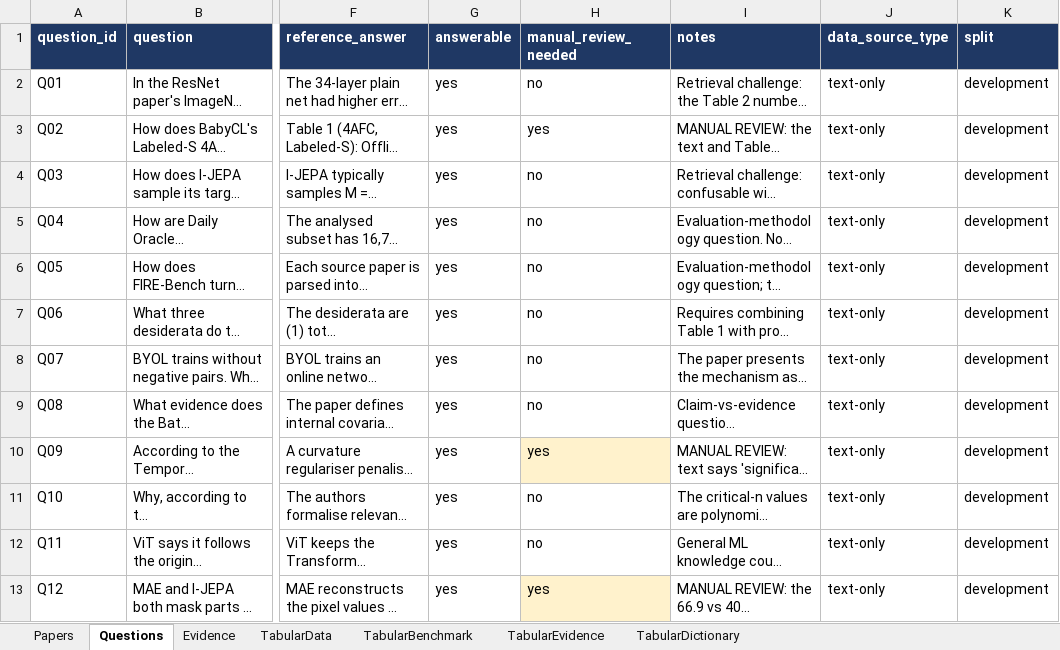
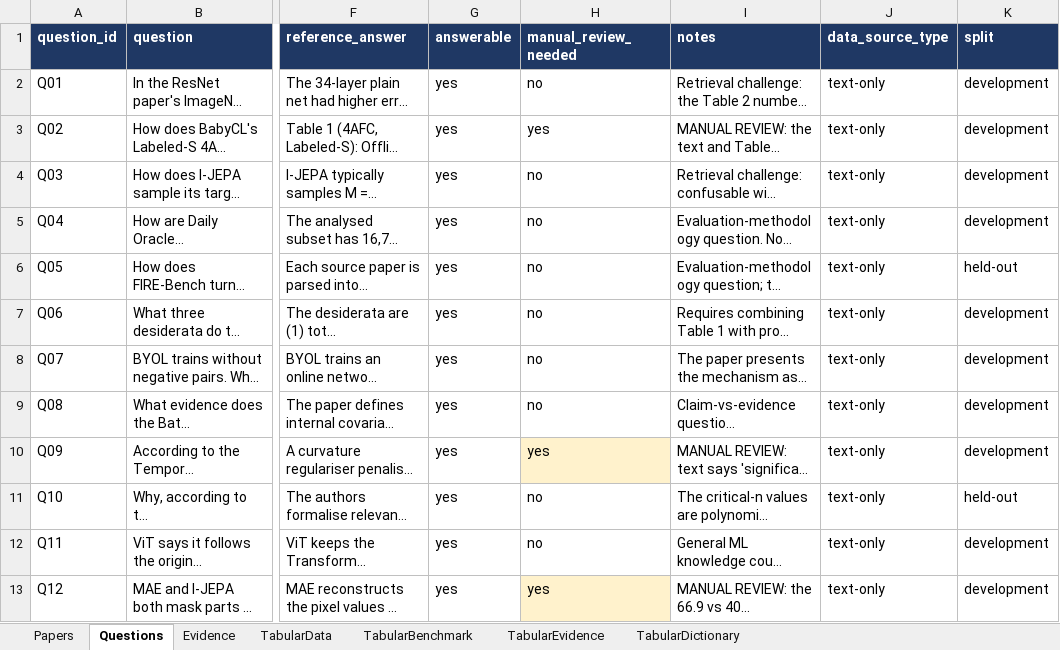
Before and after one commit to log2718/PaperAgent, an Excel workbook: evaluation/text_evaluation_candidates.xlsx, sheet Questions, drawn as a sheet; only a part is shown, gaps mark what is left out; long unchanged cells end in …; values as stored, in another font and other column widths than the file's, no borders; the diff covers the shown part only; the diff names each change by its address in the sheet, - before the commit and + after, or states it on an @@ line.

```diff
--- a/evaluation/text_evaluation_candidates.xlsx (sheet Questions)
+++ b/evaluation/text_evaluation_candidates.xlsx (sheet Questions)
-K6 (split): development
+K6 (split): held-out
-K11 (split): development
+K11 (split): held-out
```
Also changed, not shown: 8 edited cells elsewhere in this sheet, 13 other files.
